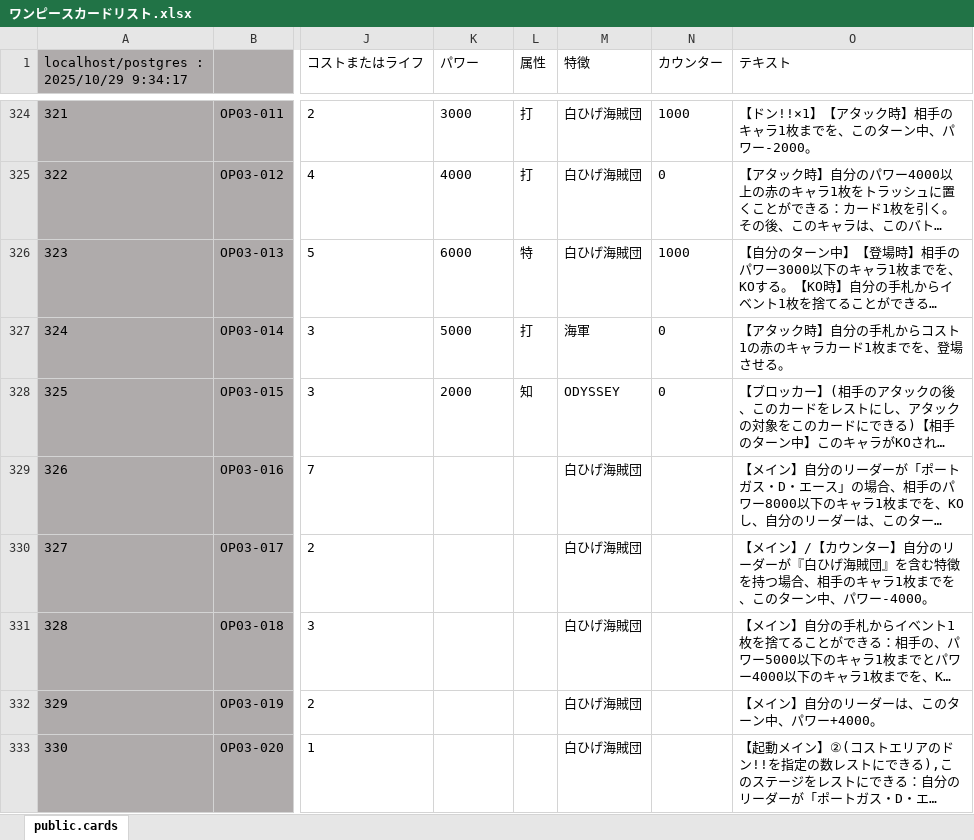
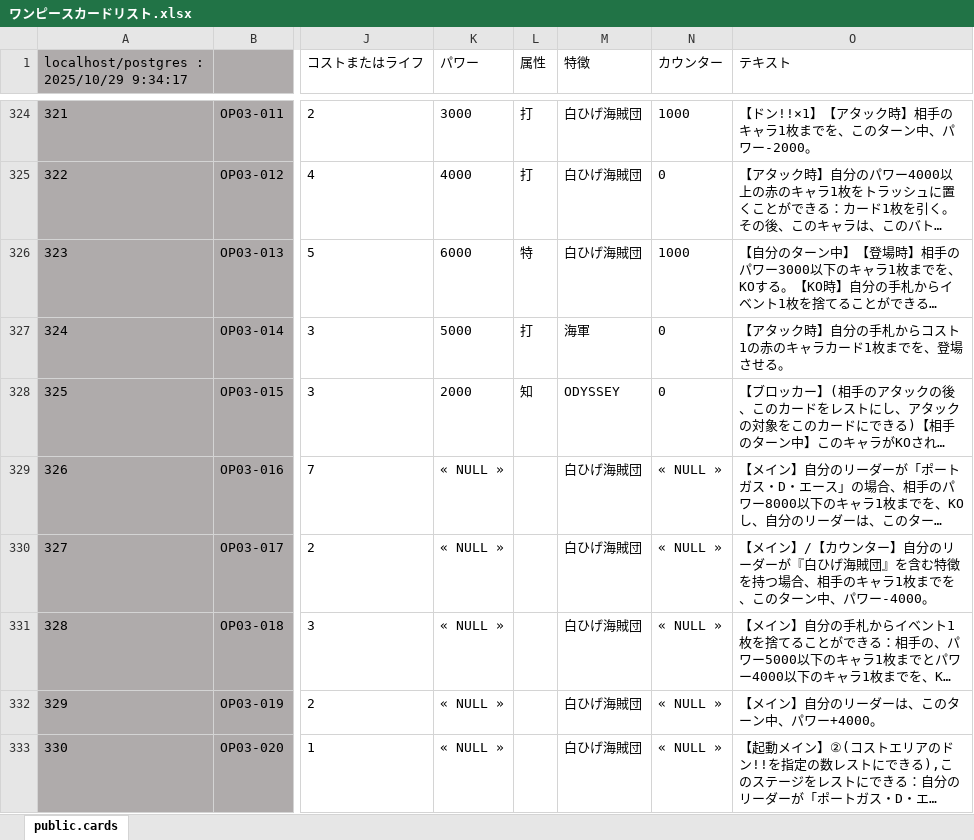
Before and after one commit to monkidr709/onepiececard, an Excel workbook: ワンピースカードリスト.xlsx, sheet public.cards, drawn as a sheet; only a part is shown, gaps mark what is left out; long unchanged cells end in …; values as stored, in another font and other column widths than the file's, no borders; the diff covers the shown part only; the diff names each change by its address in the sheet, - before the commit and + after, or states it on an @@ line.

```diff
--- a/ワンピースカードリスト.xlsx (sheet public.cards)
+++ b/ワンピースカードリスト.xlsx (sheet public.cards)
-K329:K333 (パワー): (empty)
+K329:K333 (パワー): « NULL »
-N329:N333 (カウンター): (empty)
+N329:N333 (カウンター): « NULL »
```
Also changed, not shown: 1088 edited cells elsewhere in this sheet, 4 other files.
